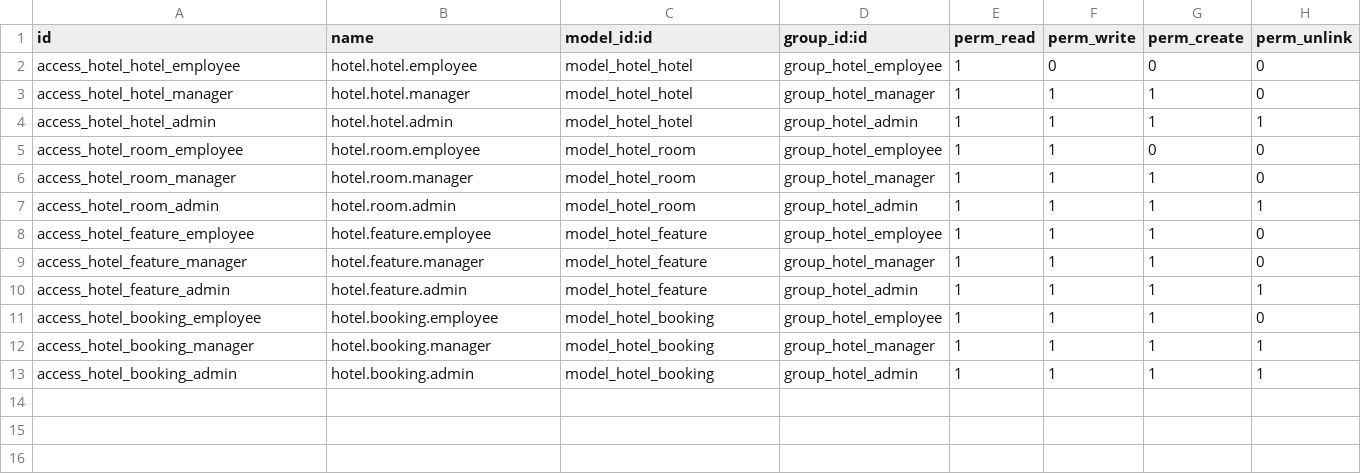
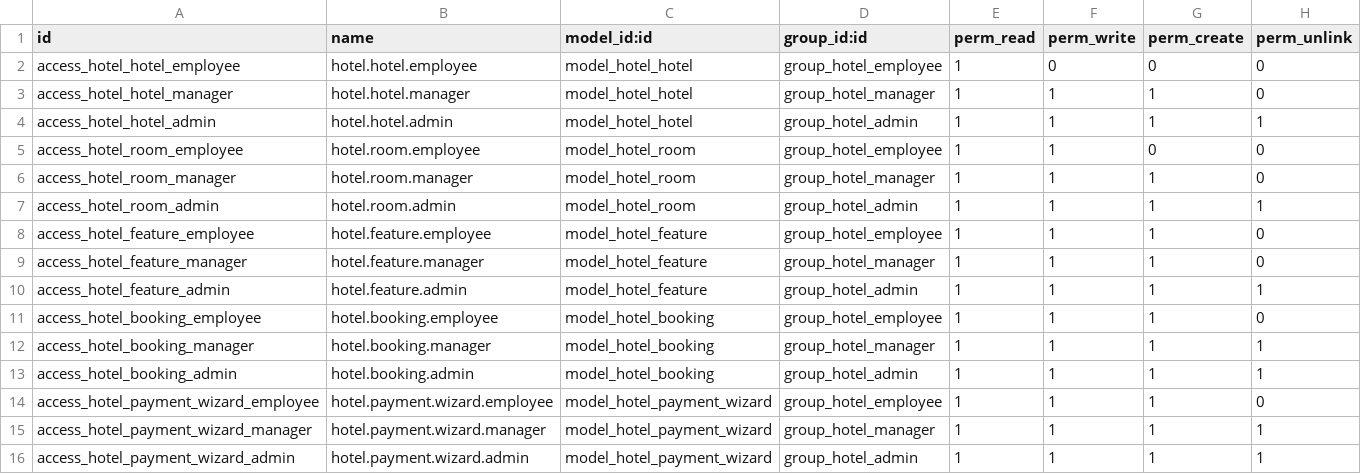
Before and after one commit to hoangle1269/odoo_hms_hr, a CSV file: security/ir.model.access.csv, drawn as a sheet.

```diff
--- a/security/ir.model.access.csv
+++ b/security/ir.model.access.csv
@@ -13 +13,4 @@ access_hotel_booking_manager,hotel.booking.manager,model_hotel_booking,group_hot
 access_hotel_booking_admin,hotel.booking.admin,model_hotel_booking,group_hotel_admin,1,1,1,1
+access_hotel_payment_wizard_employee,hotel.payment.wizard.employee,model_hotel_payment_wizard,group_hotel_employee,1,1,1,0
+access_hotel_payment_wizard_manager,hotel.payment.wizard.manager,model_hotel_payment_wizard,group_hotel_manager,1,1,1,1
+access_hotel_payment_wizard_admin,hotel.payment.wizard.admin,model_hotel_payment_wizard,group_hotel_admin,1,1,1,1
```
Also changed, not shown: 14 other files.
